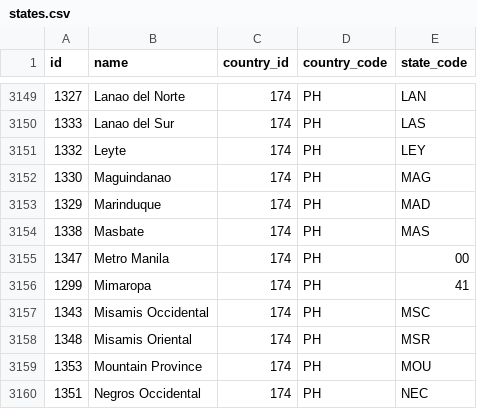
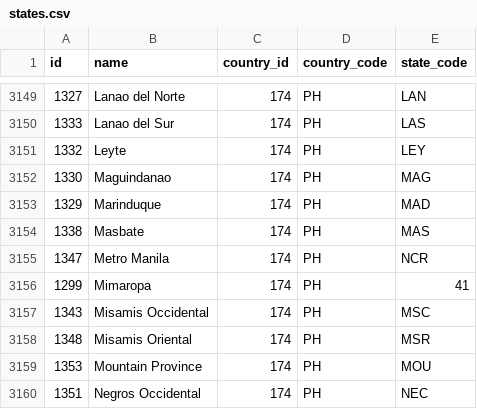
Before and after one commit to shegunio/countries-states-cities-database, a CSV file: csv/states.csv, drawn as a sheet; only a part is shown, gaps mark what is left out.

```diff
--- a/csv/states.csv
+++ b/csv/states.csv
@@ -3154,3 +3154,3 @@ id,name,country_id,country_code,state_code
 1338,Masbate,174,PH,MAS
-1347,"Metro Manila",174,PH,00
+1347,"Metro Manila",174,PH,NCR
 1299,Mimaropa,174,PH,41
```
Also changed, not shown: 18 other files.
